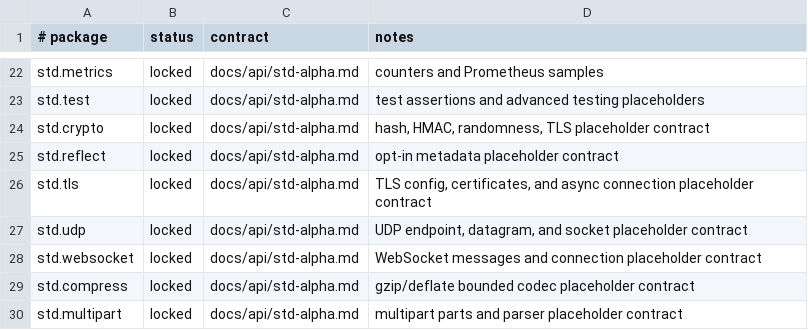
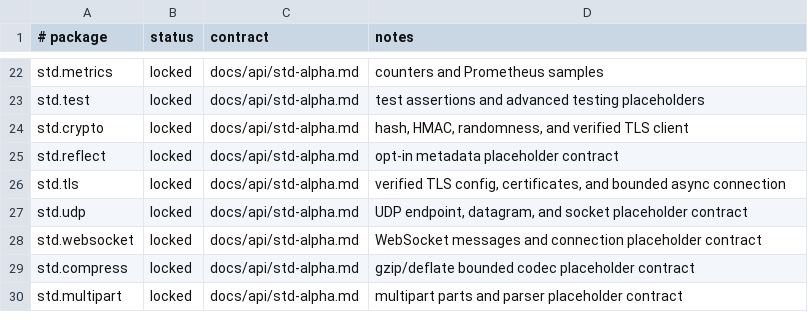
Before and after one commit to auraspace/aura, a TSV file: std/api-lock.tsv, drawn as a sheet; only a part is shown, gaps mark what is left out.

```diff
--- a/std/api-lock.tsv
+++ b/std/api-lock.tsv
@@ -23,5 +23,5 @@ std.metrics	locked	docs/api/std-alpha.md	counters and Prometheus samples
 std.test	locked	docs/api/std-alpha.md	test assertions and advanced testing placeholders
-std.crypto	locked	docs/api/std-alpha.md	hash, HMAC, randomness, TLS placeholder contract
+std.crypto	locked	docs/api/std-alpha.md	hash, HMAC, randomness, and verified TLS client
 std.reflect	locked	docs/api/std-alpha.md	opt-in metadata placeholder contract
-std.tls	locked	docs/api/std-alpha.md	TLS config, certificates, and async connection placeholder contract
+std.tls	locked	docs/api/std-alpha.md	verified TLS config, certificates, and bounded async connection
 std.udp	locked	docs/api/std-alpha.md	UDP endpoint, datagram, and socket placeholder contract
```
Also changed, not shown: std/api-symbol-digests.tsv, 13 other files.
